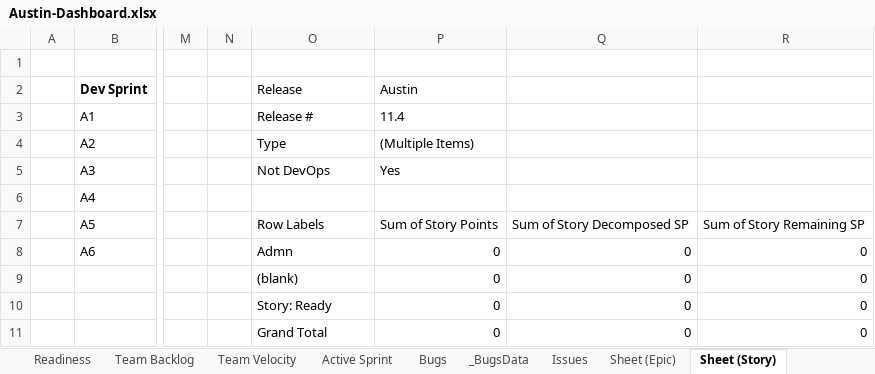
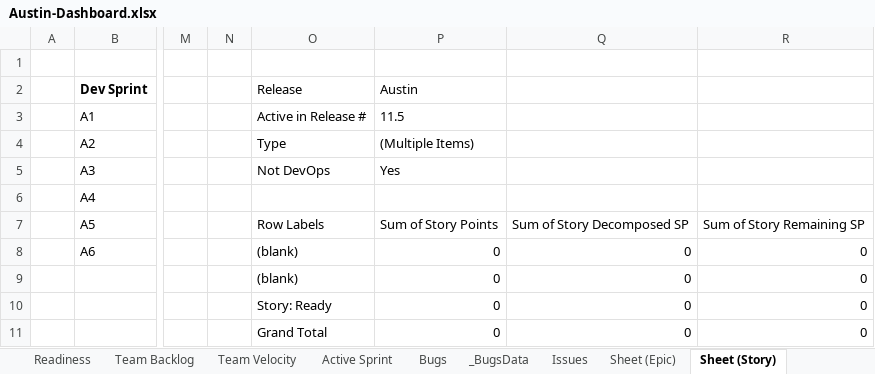
Before and after one commit to folomeshin/etc, an Excel workbook: blueprint-jira-better-excel/Austin-Dashboard.xlsx, sheet Sheet (Story), drawn as a sheet; only a part is shown, gaps mark what is left out; values as stored, in another font and other column widths than the file's, no borders; charts and pictures and conditional formats not drawn; the diff names each change by its address in the sheet, - before the commit and + after, or states it on an @@ line.

```diff
--- a/blueprint-jira-better-excel/Austin-Dashboard.xlsx (sheet Sheet (Story))
+++ b/blueprint-jira-better-excel/Austin-Dashboard.xlsx (sheet Sheet (Story))
-O3 (Release): Release #
+O3 (Release): Active in Release #
-P3 (Austin): 11.4
+P3 (Austin): 11.5
-O8 (Release): Admn
+O8 (Release): (blank)
```
Also changed, not shown: sheet Issues, sheet Sheet (Epic), sheet _BugsData, charts or pictures, blueprint-jira-better-excel/Austin-Issues.xlsx, 1 other file.
